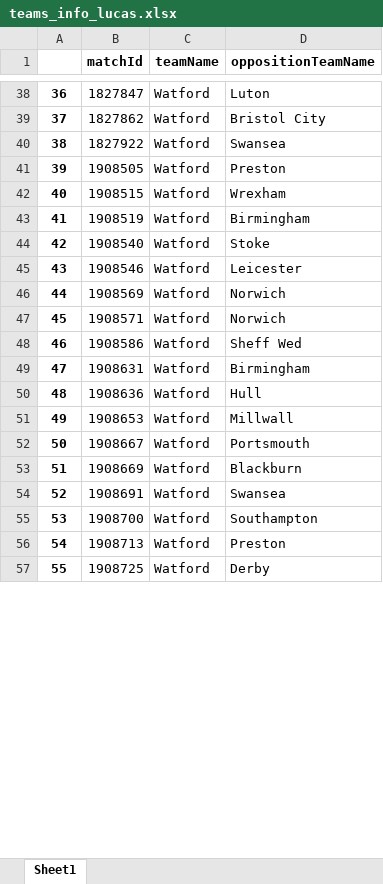
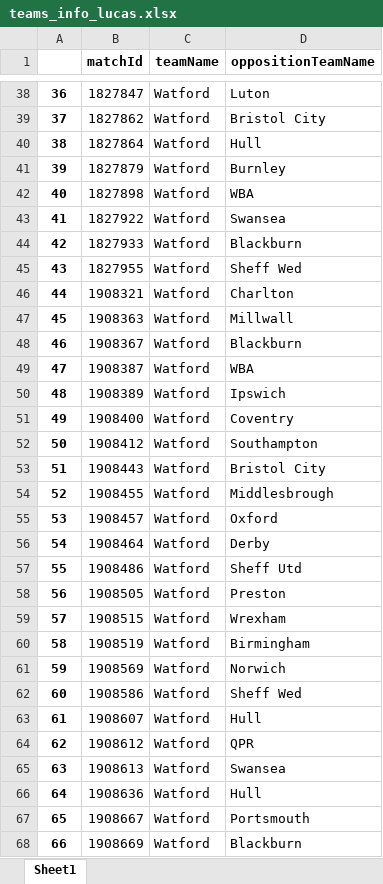
Before and after one commit to CrisBelVa/watford-player-development, an Excel workbook: teams_info_lucas.xlsx, sheet Sheet1, drawn as a sheet; only a part is shown, gaps mark what is left out; the shorter side is filled out with more unchanged rows; values as stored, in another font and other column widths than the file's, no borders; removed rows and columns are numbered as before the commit, all else as after; the diff covers the shown part only; the diff names each change by its address in the sheet, - before the commit and + after, or states it on an @@ line.

```diff
--- a/teams_info_lucas.xlsx (sheet Sheet1)
+++ b/teams_info_lucas.xlsx (sheet Sheet1)
@@ column A renumbered between rows 9 and 77 @@
+row 40: 38 | 1827864 | Watford | Hull
+row 41: 39 | 1827879 | Watford | Burnley
+row 42: 40 | 1827898 | Watford | WBA
+row 44: 42 | 1827933 | Watford | Blackburn
+row 45: 43 | 1827955 | Watford | Sheff Wed
+row 46: 44 | 1908321 | Watford | Charlton
+row 47: 45 | 1908363 | Watford | Millwall
+row 48: 46 | 1908367 | Watford | Blackburn
+row 49: 47 | 1908387 | Watford | WBA
+row 50: 48 | 1908389 | Watford | Ipswich
+row 51: 49 | 1908400 | Watford | Coventry
+row 52: 50 | 1908412 | Watford | Southampton
+row 53: 51 | 1908443 | Watford | Bristol City
+row 54: 52 | 1908455 | Watford | Middlesbrough
+row 55: 53 | 1908457 | Watford | Oxford
+row 56: 54 | 1908464 | Watford | Derby
+row 57: 55 | 1908486 | Watford | Sheff Utd
-row 44: 42 | 1908540 | Watford | Stoke
-row 45: 43 | 1908546 | Watford | Leicester
-row 47: 45 | 1908571 | Watford | Norwich
-row 49: 47 | 1908631 | Watford | Birmingham
+row 63: 61 | 1908607 | Watford | Hull
+row 64: 62 | 1908612 | Watford | QPR
+row 65: 63 | 1908613 | Watford | Swansea
-row 51: 49 | 1908653 | Watford | Millwall
```
Also changed, not shown: 1 added row and 4 removed rows elsewhere in this sheet, 1 other file.
